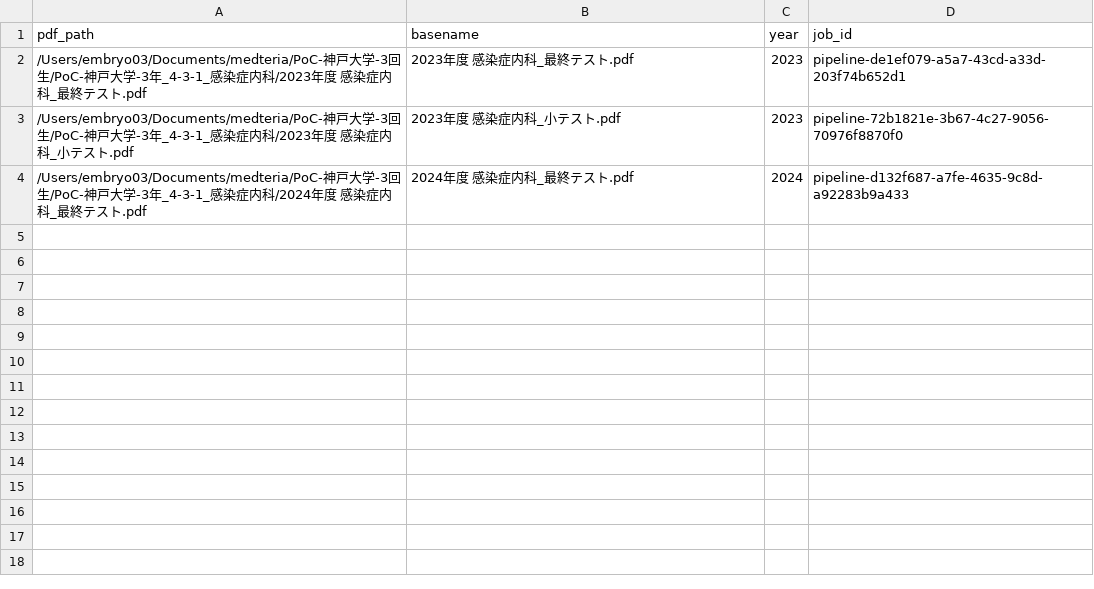
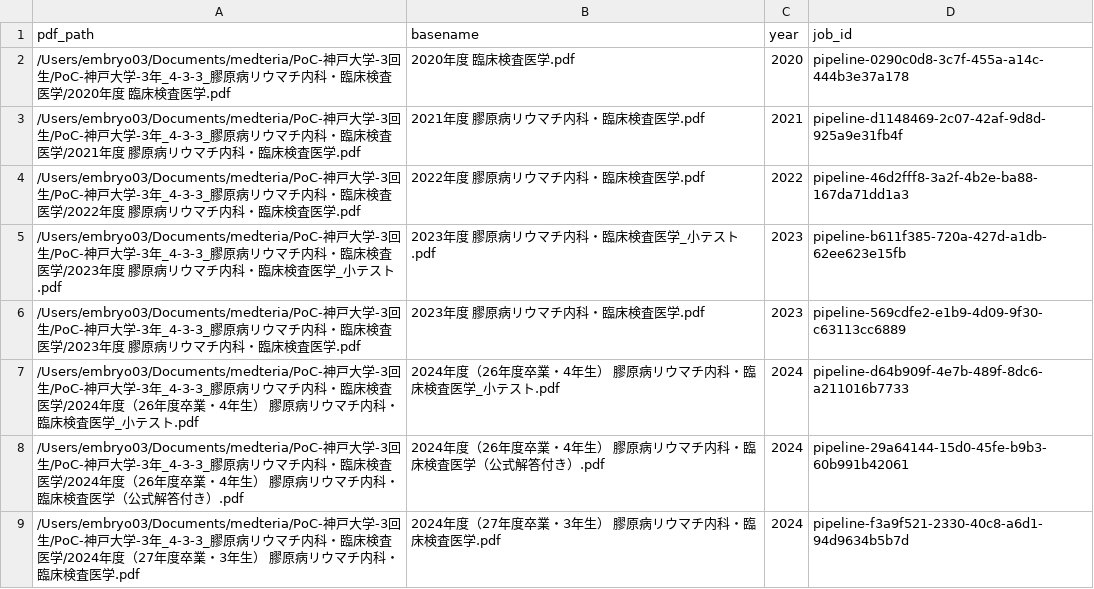
Before and after one commit to Igaki12/fast-api-medical-answer-generator, a CSV file: references/job_ids.csv, drawn as a sheet.

Commit message:
Remove pipeline files and update references
Deleted markdown, PDF, and JSON files related to pipeline-4948f8d0-7f19-4e6d-aec7-a836148a9c7a. Updated references/job_ids.csv and references/pipeline_download_all.sh. Modified .DS_Store.

```diff
--- a/references/job_ids.csv
+++ b/references/job_ids.csv
@@ -1,4 +1,9 @@
 pdf_path,basename,year,job_id
-"/Users/embryo03/Documents/medteria/PoC-神戸大学-3回生/PoC-神戸大学-3年_4-3-1_感染症内科/2023年度 感染症内科_最終テスト.pdf","2023年度 感染症内科_最終テスト.pdf","2023","pipeline-de1ef079-a5a7-43cd-a33d-203f74b652d1"
-"/Users/embryo03/Documents/medteria/PoC-神戸大学-3回生/PoC-神戸大学-3年_4-3-1_感染症内科/2023年度 感染症内科_小テスト.pdf","2023年度 感染症内科_小テスト.pdf","2023","pipeline-72b1821e-3b67-4c27-9056-70976f8870f0"
-"/Users/embryo03/Documents/medteria/PoC-神戸大学-3回生/PoC-神戸大学-3年_4-3-1_感染症内科/2024年度 感染症内科_最終テスト.pdf","2024年度 感染症内科_最終テスト.pdf","2024","pipeline-d132f687-a7fe-4635-9c8d-a92283b9a433"
+"/Users/embryo03/Documents/medteria/PoC-神戸大学-3回生/PoC-神戸大学-3年_4-3-3_膠原病リウマチ内科・臨床検査医学/2020年度 臨床検査医学.pdf","2020年度 臨床検査医学.pdf","2020","pipeline-0290c0d8-3c7f-455a-a14c-444b3e37a178"
+"/Users/embryo03/Documents/medteria/PoC-神戸大学-3回生/PoC-神戸大学-3年_4-3-3_膠原病リウマチ内科・臨床検査医学/2021年度 膠原病リウマチ内科・臨床検査医学.pdf","2021年度 膠原病リウマチ内科・臨床検査医学.pdf","2021","pipeline-d1148469-2c07-42af-9d8d-925a9e31fb4f"
+"/Users/embryo03/Documents/medteria/PoC-神戸大学-3回生/PoC-神戸大学-3年_4-3-3_膠原病リウマチ内科・臨床検査医学/2022年度 膠原病リウマチ内科・臨床検査医学.pdf","2022年度 膠原病リウマチ内科・臨床検査医学.pdf","2022","pipeline-46d2fff8-3a2f-4b2e-ba88-167da71dd1a3"
+"/Users/embryo03/Documents/medteria/PoC-神戸大学-3回生/PoC-神戸大学-3年_4-3-3_膠原病リウマチ内科・臨床検査医学/2023年度 膠原病リウマチ内科・臨床検査医学_小テスト.pdf","2023年度 膠原病リウマチ内科・臨床検査医学_小テスト.pdf","2023","pipeline-b611f385-720a-427d-a1db-62ee623e15fb"
+"/Users/embryo03/Documents/medteria/PoC-神戸大学-3回生/PoC-神戸大学-3年_4-3-3_膠原病リウマチ内科・臨床検査医学/2023年度 膠原病リウマチ内科・臨床検査医学.pdf","2023年度 膠原病リウマチ内科・臨床検査医学.pdf","2023","pipeline-569cdfe2-e1b9-4d09-9f30-c63113cc6889"
+"/Users/embryo03/Documents/medteria/PoC-神戸大学-3回生/PoC-神戸大学-3年_4-3-3_膠原病リウマチ内科・臨床検査医学/2024年度（26年度卒業・4年生） 膠原病リウマチ内科・臨床検査医学_小テスト.pdf","2024年度（26年度卒業・4年生） 膠原病リウマチ内科・臨床検査医学_小テスト.pdf","2024","pipeline-d64b909f-4e7b-489f-8dc6-a211016b7733"
+"/Users/embryo03/Documents/medteria/PoC-神戸大学-3回生/PoC-神戸大学-3年_4-3-3_膠原病リウマチ内科・臨床検査医学/2024年度（26年度卒業・4年生） 膠原病リウマチ内科・臨床検査医学（公式解答付き）.pdf","2024年度（26年度卒業・4年生） 膠原病リウマチ内科・臨床検査医学（公式解答付き）.pdf","2024","pipeline-29a64144-15d0-45fe-b9b3-60b991b42061"
+"/Users/embryo03/Documents/medteria/PoC-神戸大学-3回生/PoC-神戸大学-3年_4-3-3_膠原病リウマチ内科・臨床検査医学/2024年度（27年度卒業・3年生） 膠原病リウマチ内科・臨床検査医学.pdf","2024年度（27年度卒業・3年生） 膠原病リウマチ内科・臨床検査医学.pdf","2024","pipeline-f3a9f521-2330-40c8-a6d1-94d9634b5b7d"
```
Also changed, not shown: 6 other files.
